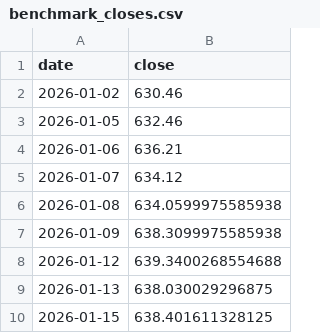
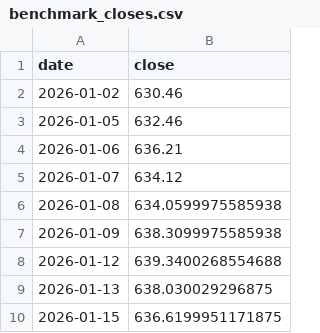
Before and after one commit to EnigmaticIndividual1/Portafolio_Analytics, a CSV file: data/benchmark_closes.csv, drawn as a sheet.

```diff
--- a/data/benchmark_closes.csv
+++ b/data/benchmark_closes.csv
@@ -9,2 +9,2 @@ date,close
 2026-01-13,638.030029296875
-2026-01-15,638.401611328125
+2026-01-15,636.6199951171875
```
Also changed, not shown: data/historical_pnl.tsv.
